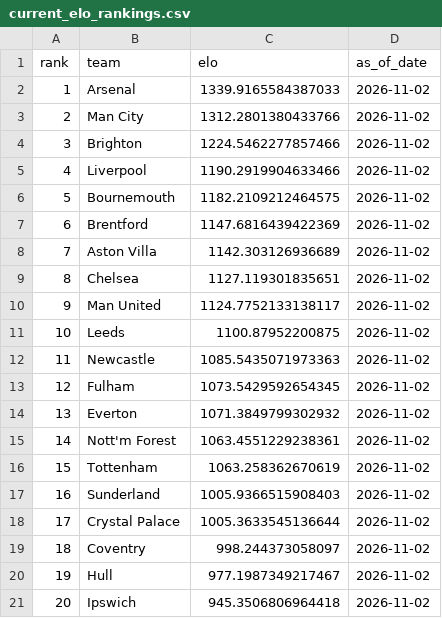
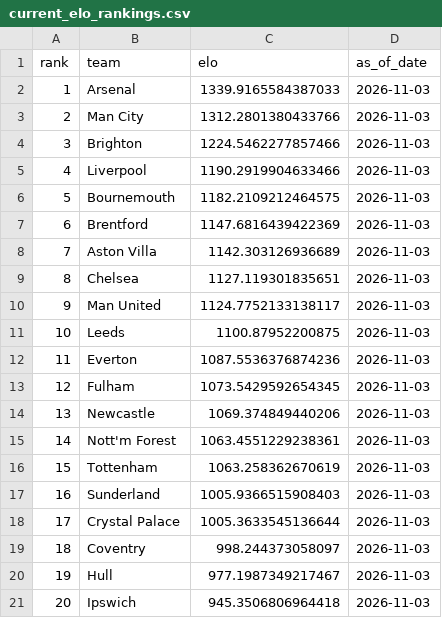
Before and after one commit to schwill2018/premiere-league-elo, a CSV file: current_elo_rankings.csv, drawn as a sheet.

```diff
--- a/current_elo_rankings.csv
+++ b/current_elo_rankings.csv
@@ -1,21 +1,21 @@
 rank,team,elo,as_of_date
-1,Arsenal,1339.9165584387033,2026-11-02
-2,Man City,1312.2801380433766,2026-11-02
-3,Brighton,1224.5462277857466,2026-11-02
-4,Liverpool,1190.2919904633466,2026-11-02
-5,Bournemouth,1182.2109212464575,2026-11-02
-6,Brentford,1147.6816439422369,2026-11-02
-7,Aston Villa,1142.303126936689,2026-11-02
-8,Chelsea,1127.119301835651,2026-11-02
-9,Man United,1124.7752133138117,2026-11-02
-10,Leeds,1100.87952200875,2026-11-02
-11,Newcastle,1085.5435071973363,2026-11-02
-12,Fulham,1073.5429592654345,2026-11-02
-13,Everton,1071.3849799302932,2026-11-02
-14,Nott'm Forest,1063.4551229238361,2026-11-02
-15,Tottenham,1063.258362670619,2026-11-02
-16,Sunderland,1005.9366515908403,2026-11-02
-17,Crystal Palace,1005.3633545136644,2026-11-02
-18,Coventry,998.244373058097,2026-11-02
-19,Hull,977.1987349217467,2026-11-02
-20,Ipswich,945.3506806964418,2026-11-02
+1,Arsenal,1339.9165584387033,2026-11-03
+2,Man City,1312.2801380433766,2026-11-03
+3,Brighton,1224.5462277857466,2026-11-03
+4,Liverpool,1190.2919904633466,2026-11-03
+5,Bournemouth,1182.2109212464575,2026-11-03
+6,Brentford,1147.6816439422369,2026-11-03
+7,Aston Villa,1142.303126936689,2026-11-03
+8,Chelsea,1127.119301835651,2026-11-03
+9,Man United,1124.7752133138117,2026-11-03
+10,Leeds,1100.87952200875,2026-11-03
+11,Everton,1087.5536376874236,2026-11-03
+12,Fulham,1073.5429592654345,2026-11-03
+13,Newcastle,1069.374849440206,2026-11-03
+14,Nott'm Forest,1063.4551229238361,2026-11-03
+15,Tottenham,1063.258362670619,2026-11-03
+16,Sunderland,1005.9366515908403,2026-11-03
+17,Crystal Palace,1005.3633545136644,2026-11-03
+18,Coventry,998.244373058097,2026-11-03
+19,Hull,977.1987349217467,2026-11-03
+20,Ipswich,945.3506806964418,2026-11-03
```
Also changed, not shown: data/premier_league_matches.csv, future_projections.csv, 7 other files.
